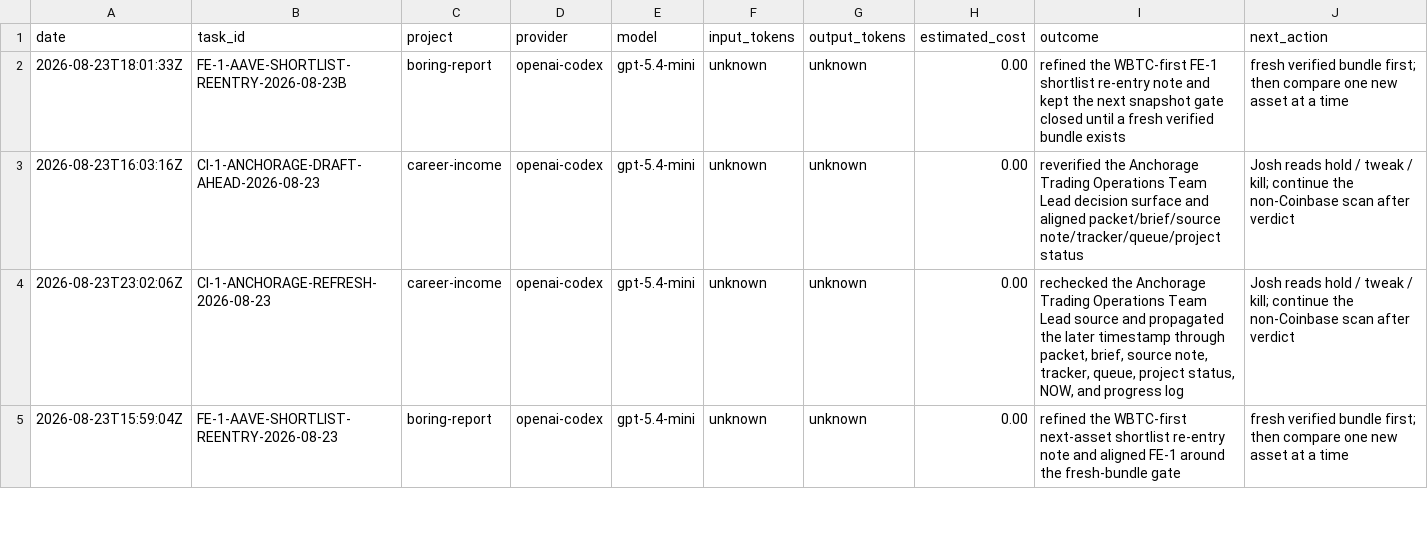
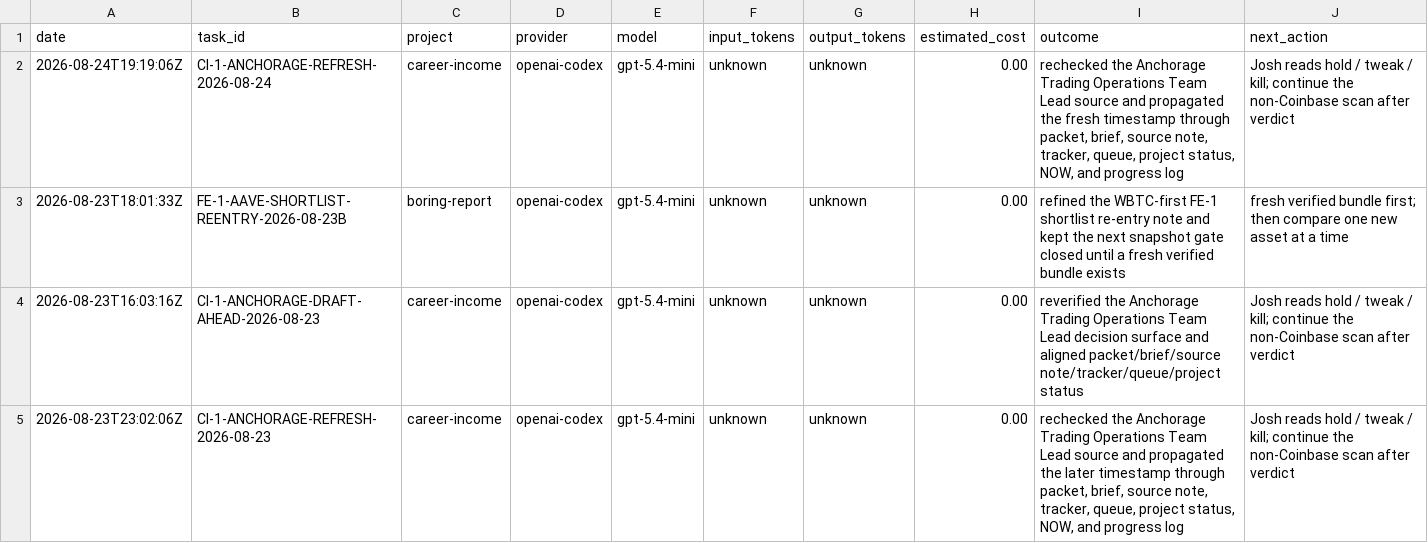
Before and after one commit to jcrypto420/COMMANDER, a CSV file: logs/model_usage.csv, drawn as a sheet; only a part is shown; the shorter side is filled out with more unchanged rows.

Commit message:
Commander: Daily money loop morning run output 2026-08-24

```diff
--- a/logs/model_usage.csv
+++ b/logs/model_usage.csv
@@ -1,2 +1,3 @@
 date,task_id,project,provider,model,input_tokens,output_tokens,estimated_cost,outcome,next_action
+2026-08-24T19:19:06Z,CI-1-ANCHORAGE-REFRESH-2026-08-24,career-income,openai-codex,gpt-5.4-mini,unknown,unknown,0.00,"rechecked the Anchorage Trading Operations Team Lead source and propagated the fresh timestamp through packet, brief, source note, tracker, queue, project status, NOW, and progress log","Josh reads hold / tweak / kill; continue the non-Coinbase scan after verdict"
 2026-08-23T18:01:33Z,FE-1-AAVE-SHORTLIST-REENTRY-2026-08-23B,boring-report,openai-codex,gpt-5.4-mini,unknown,unknown,0.00,"refined the WBTC-first FE-1 shortlist re-entry note and kept the next snapshot gate closed until a fresh verified bundle exists","fresh verified bundle first; then compare one new asset at a time"
```
Also changed, not shown: 8 other files.
